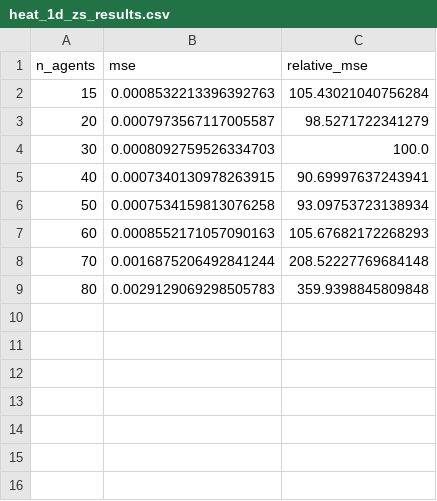
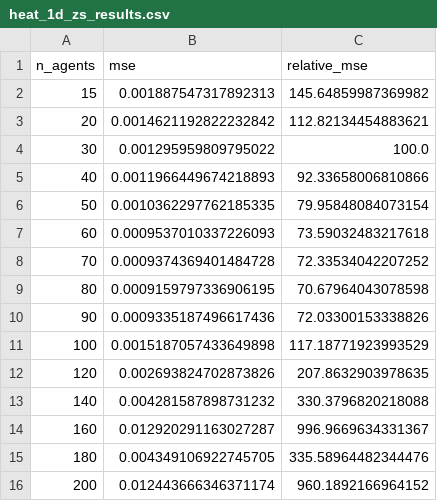
Before and after one commit to SOLARIS-JHU/CINOC, a CSV file: examples/heat1d/decentralized/figures/zs-comparisons/heat_1d_zs_results.csv, drawn as a sheet.

```diff
--- a/examples/heat1d/decentralized/figures/zs-comparisons/heat_1d_zs_results.csv
+++ b/examples/heat1d/decentralized/figures/zs-comparisons/heat_1d_zs_results.csv
@@ -1,9 +1,16 @@
 n_agents,mse,relative_mse
-15,0.0008532213396392763,105.43021040756284
-20,0.0007973567117005587,98.5271722341279
-30,0.0008092759526334703,100.0
-40,0.0007340130978263915,90.69997637243941
-50,0.0007534159813076258,93.09753723138934
-60,0.0008552171057090163,105.67682172268293
-70,0.0016875206492841244,208.52227769684148
-80,0.0029129069298505783,359.9398845809848
+15,0.001887547317892313,145.64859987369982
+20,0.0014621192822232842,112.82134454883621
+30,0.001295959809795022,100.0
+40,0.0011966449674218893,92.33658006810866
+50,0.0010362297762185335,79.95848084073154
+60,0.0009537010337226093,73.59032483217618
+70,0.0009374369401484728,72.33534042207252
+80,0.0009159797336906195,70.67964043078598
+90,0.0009335187496617436,72.03300153338826
+100,0.0015187057433649898,117.18771923993529
+120,0.002693824702873826,207.8632903978635
+140,0.004281587898731232,330.3796820218088
+160,0.012920291163027287,996.9669634331367
+180,0.004349106922745705,335.58964482344476
+200,0.012443666346371174,960.1892166964152
```
Also changed, not shown: examples/density/decentralized/figures/ns2d_zs_scaling/ns2d_zs_results_n16.csv, examples/fkpp1d/decentralized/figures/zs-comparisons/zs_scalability_results.csv, 30 other files.
